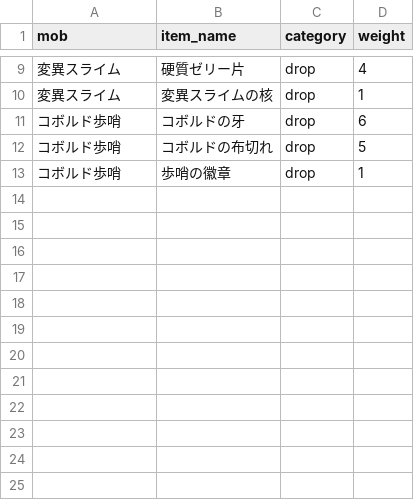
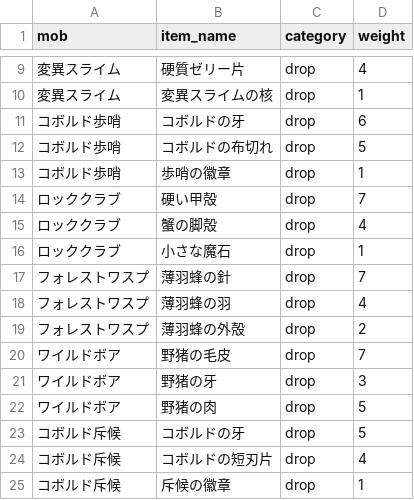
Before and after one commit to gudetama097723/SAW, a CSV file: db/seeds/mob_drops.csv, drawn as a sheet; only a part is shown, gaps mark what is left out.

```diff
--- a/db/seeds/mob_drops.csv
+++ b/db/seeds/mob_drops.csv
@@ -13 +13,13 @@ mob,item_name,category,weight
 コボルド歩哨,歩哨の徽章,drop,1
+ロッククラブ,硬い甲殻,drop,7
+ロッククラブ,蟹の脚殻,drop,4
+ロッククラブ,小さな魔石,drop,1
+フォレストワスプ,薄羽蜂の針,drop,7
+フォレストワスプ,薄羽蜂の羽,drop,4
+フォレストワスプ,薄羽蜂の外殻,drop,2
+ワイルドボア,野猪の毛皮,drop,7
+ワイルドボア,野猪の牙,drop,3
+ワイルドボア,野猪の肉,drop,5
+コボルド斥候,コボルドの牙,drop,5
+コボルド斥候,コボルドの短刃片,drop,4
+コボルド斥候,斥候の徽章,drop,1
```
Also changed, not shown: db/seeds/blacksmith_weapons.csv, db/seeds/mob_parts.csv, 38 other files.
